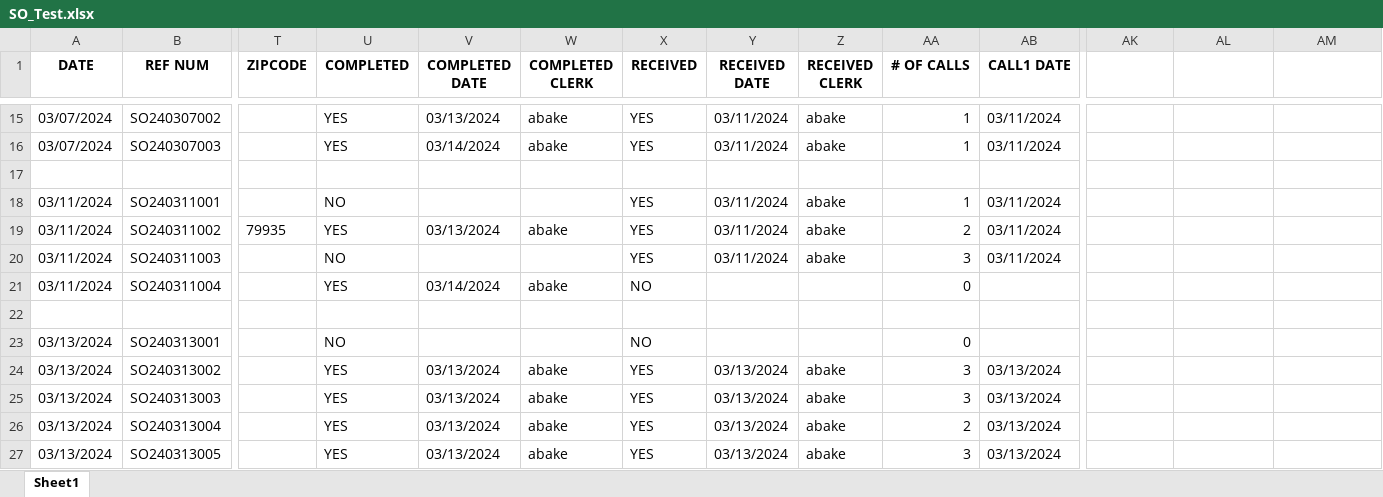
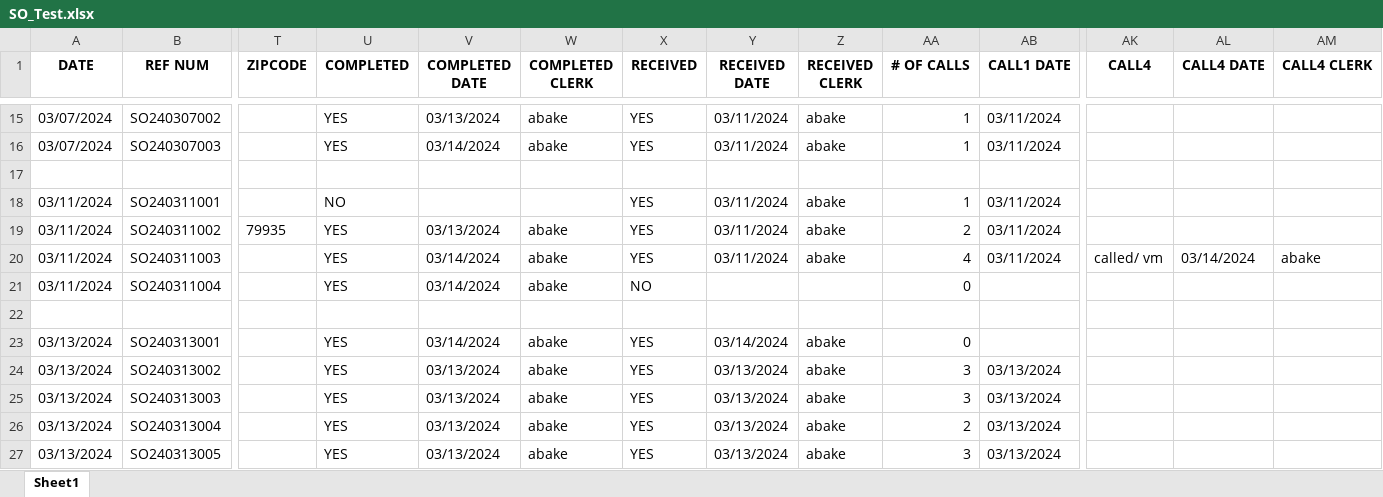
Before and after one commit to abaker3003/AllThatMusic_SpecialOrdersForm, an Excel workbook: SO_Test.xlsx, sheet Sheet1, drawn as a sheet; only a part is shown, gaps mark what is left out; values as stored, in another font and other column widths than the file's, no borders; the diff names each change by its address in the sheet, - before the commit and + after, or states it on an @@ line.

```diff
--- a/SO_Test.xlsx (sheet Sheet1)
+++ b/SO_Test.xlsx (sheet Sheet1)
-AK1: (empty)
+AK1: CALL4
-AL1: (empty)
+AL1: CALL4 DATE
-AM1: (empty)
+AM1: CALL4 CLERK
-U20 (COMPLETED): NO
+U20 (COMPLETED): YES
-V20 (COMPLETED DATE): (empty)
+V20 (COMPLETED DATE): 03/14/2024
-W20 (COMPLETED CLERK): (empty)
+W20 (COMPLETED CLERK): abake
-AA20 (# OF CALLS): 3
+AA20 (# OF CALLS): 4
-AK20 (CALL4): (empty)
+AK20 (CALL4): called/ vm
-AL20 (CALL4 DATE): (empty)
+AL20 (CALL4 DATE): 03/14/2024
-AM20 (CALL4 CLERK): (empty)
+AM20 (CALL4 CLERK): abake
-U23 (COMPLETED): NO
+U23 (COMPLETED): YES
-V23 (COMPLETED DATE): (empty)
+V23 (COMPLETED DATE): 03/14/2024
-W23 (COMPLETED CLERK): (empty)
+W23 (COMPLETED CLERK): abake
-X23 (RECEIVED): NO
+X23 (RECEIVED): YES
-Y23 (RECEIVED DATE): (empty)
+Y23 (RECEIVED DATE): 03/14/2024
-Z23 (RECEIVED CLERK): (empty)
+Z23 (RECEIVED CLERK): abake
```
Also changed, not shown: 1 other file.
